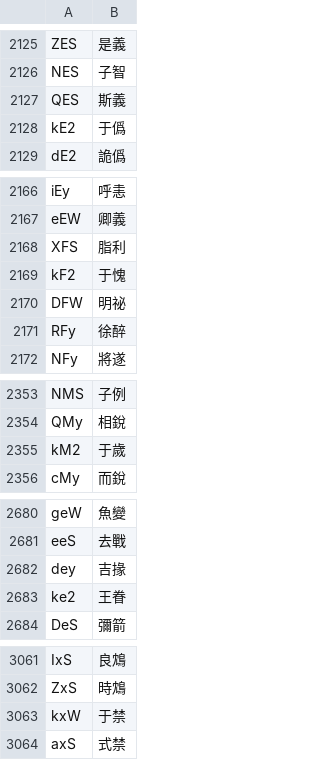
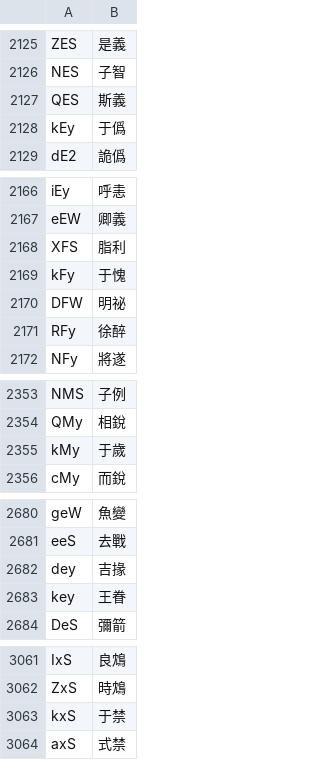
Before and after one commit to nk2028/tshet-uinh-data, a CSV file: 小韻表.csv, drawn as a sheet; only a part is shown, gaps mark what is left out; the diff covers the shown part only.

```diff
--- a/小韻表.csv
+++ b/小韻表.csv
@@ -2127,3 +2127,3 @@ NES,子智
 QES,斯義
-kE2,于僞
+kEy,于僞
 dE2,詭僞
@@ -2168,3 +2168,3 @@ eEW,卿義
 XFS,脂利
-kF2,于愧
+kFy,于愧
 DFW,明祕
@@ -2354,3 +2354,3 @@ NMS,子例
 QMy,相銳
-kM2,于歲
+kMy,于歲
 cMy,而銳
@@ -2682,3 +2682,3 @@ eeS,去戰
 dey,吉掾
-ke2,王眷
+key,王眷
 DeS,彌箭
@@ -3062,3 +3062,3 @@ IxS,良鴆
 ZxS,時鴆
-kxW,于禁
+kxS,于禁
 axS,式禁
```
Also changed, not shown: 13 edited cells elsewhere in this file, 字頭表.csv, 2 other files.
